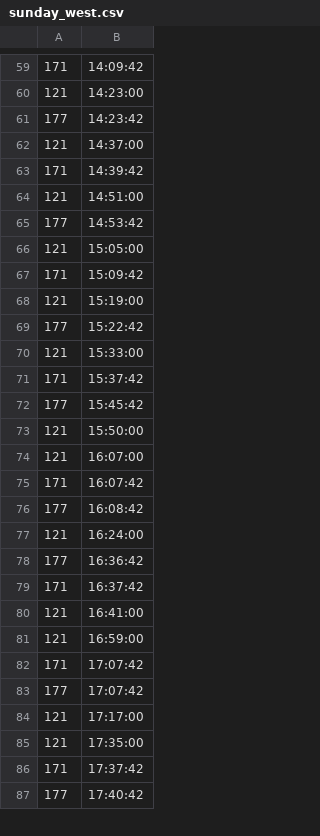
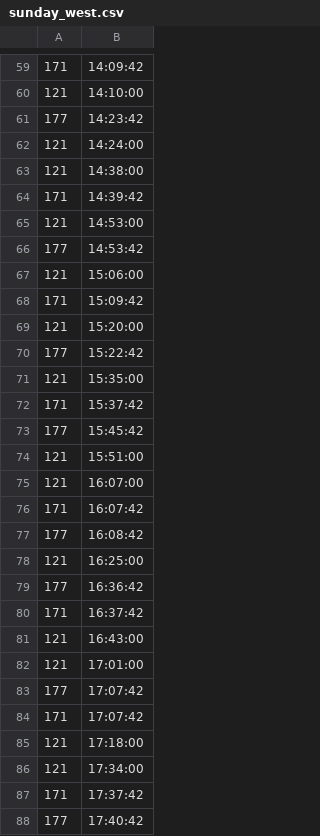
Before and after one commit to yrj08/yrj08.github.io, a CSV file: schedule/sunday_west.csv, drawn as a sheet; only a part is shown, gaps mark what is left out; the diff covers the shown part only.

```diff
--- a/schedule/sunday_west.csv
+++ b/schedule/sunday_west.csv
@@ -59,16 +59,17 @@
 171,14:09:42
-121,14:23:00
+121,14:10:00
 177,14:23:42
-121,14:37:00
+121,14:24:00
+121,14:38:00
 171,14:39:42
-121,14:51:00
+121,14:53:00
 177,14:53:42
-121,15:05:00
+121,15:06:00
 171,15:09:42
-121,15:19:00
+121,15:20:00
 177,15:22:42
-121,15:33:00
+121,15:35:00
 171,15:37:42
 177,15:45:42
-121,15:50:00
+121,15:51:00
 121,16:07:00
@@ -76,11 +77,11 @@
 177,16:08:42
-121,16:24:00
+121,16:25:00
 177,16:36:42
 171,16:37:42
-121,16:41:00
-121,16:59:00
+121,16:43:00
+121,17:01:00
+177,17:07:42
 171,17:07:42
-177,17:07:42
-121,17:17:00
-121,17:35:00
+121,17:18:00
+121,17:34:00
 171,17:37:42
```
Also changed, not shown: 4 added rows, 3 removed rows and 47 edited cells elsewhere in this file.
